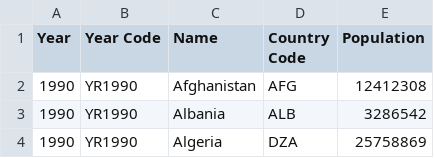
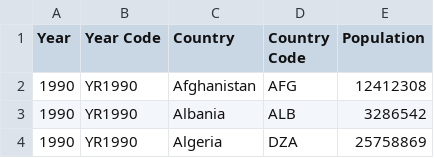
Before and after one commit to domlockett/github.io, a CSV file: Population.csv, drawn as a sheet; only a part is shown.

Commit message:
Update Population.csv

```diff
--- a/Population.csv
+++ b/Population.csv
@@ -1,2 +1,2 @@
-Year,Year Code,Name,Country Code,Population
+Year,Year Code,Country,Country Code,Population
 1990,YR1990,Afghanistan,AFG,12412308
```
